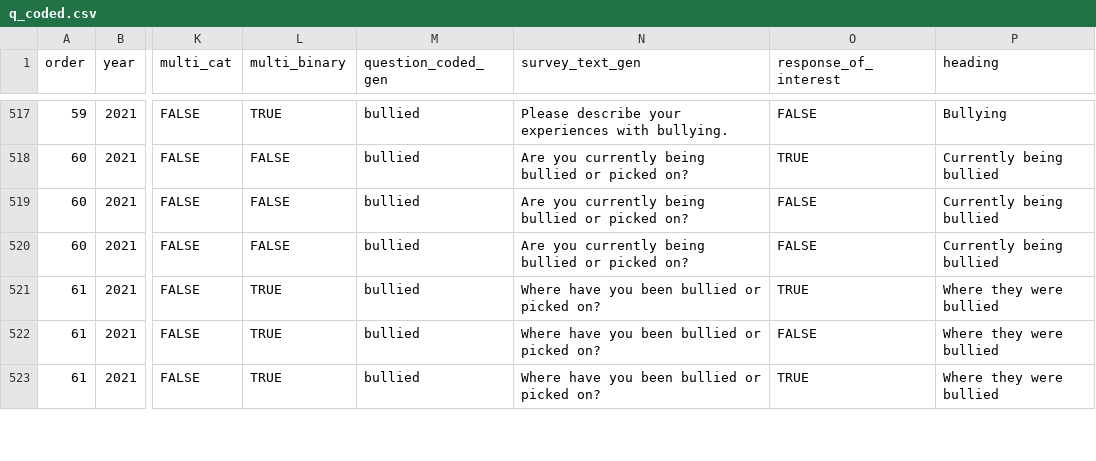
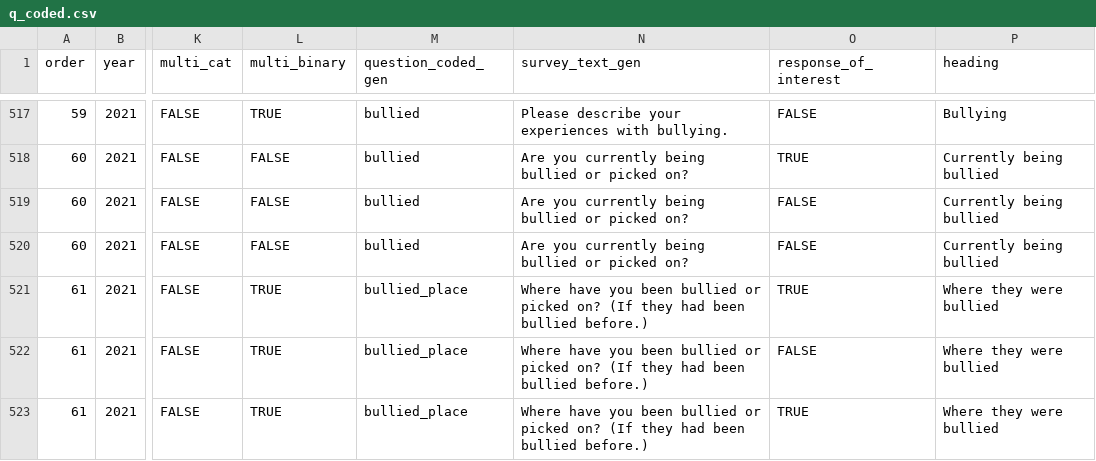
Before and after one commit to herts-phei/yphws_dashboard, a CSV file: data-raw/q_coded.csv, drawn as a sheet; only a part is shown, gaps mark what is left out; the diff covers the shown part only; the diff names each change by its address in the sheet, - before the commit and + after, or states it on an @@ line.

```diff
--- a/data-raw/q_coded.csv
+++ b/data-raw/q_coded.csv
-M521:M523 (question_coded_gen): bullied
+M521:M523 (question_coded_gen): bullied_place
-N521:N523 (survey_text_gen): …picked on?
+N521:N523 (survey_text_gen): …picked on? (If they had been bullied before.)
```
Also changed, not shown: 9 added rows and 19 edited cells elsewhere in this file.
